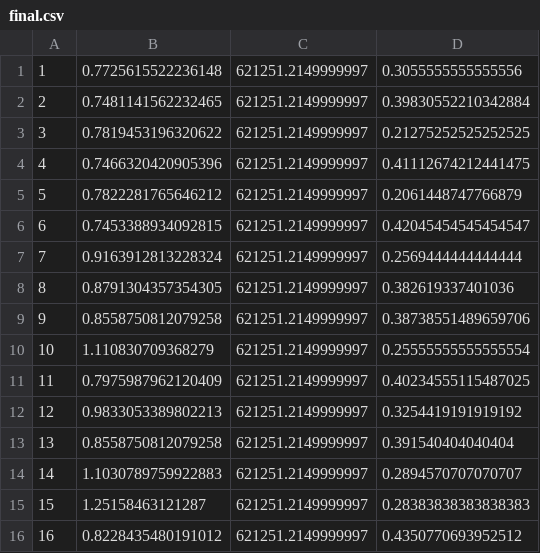
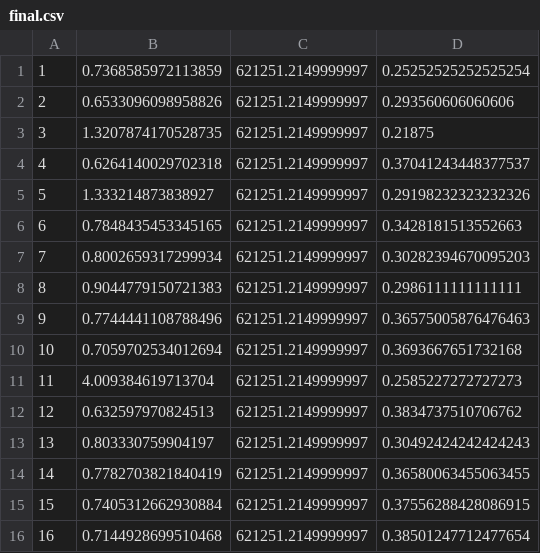
Before and after one commit to hongeinh/TaskSchedulingResourceAllocating, a CSV file: src/main/java/result/objective/final/final.csv, drawn as a sheet; only a part is shown; the diff covers the shown part only.

```diff
--- a/src/main/java/result/objective/final/final.csv
+++ b/src/main/java/result/objective/final/final.csv
@@ -1,16 +1,16 @@
-1, 0.7725615522236148,621251.2149999997,0.3055555555555556
-2, 0.7481141562232465,621251.2149999997,0.39830552210342884
-3, 0.7819453196320622,621251.2149999997,0.21275252525252525
-4, 0.7466320420905396,621251.2149999997,0.41112674212441475
-5, 0.7822281765646212,621251.2149999997,0.2061448747766879
-6, 0.7453388934092815,621251.2149999997,0.42045454545454547
-7, 0.9163912813228324,621251.2149999997,0.2569444444444444
-8, 0.8791304357354305,621251.2149999997,0.382619337401036
-9, 0.8558750812079258,621251.2149999997,0.38738551489659706
-10, 1.110830709368279,621251.2149999997,0.25555555555555554
-11, 0.7975987962120409,621251.2149999997,0.40234555115487025
-12, 0.9833053389802213,621251.2149999997,0.3254419191919192
-13, 0.8558750812079258,621251.2149999997,0.391540404040404
-14, 1.1030789759922883,621251.2149999997,0.2894570707070707
-15, 1.25158463121287,621251.2149999997,0.28383838383838383
-16, 0.8228435480191012,621251.2149999997,0.4350770693952512
+1, 0.7368585972113859,621251.2149999997,0.25252525252525254
+2, 0.6533096098958826,621251.2149999997,0.293560606060606
+3, 1.3207874170528735,621251.2149999997,0.21875
+4, 0.6264140029702318,621251.2149999997,0.37041243448377537
+5, 1.333214873838927,621251.2149999997,0.29198232323232326
+6, 0.7848435453345165,621251.2149999997,0.3428181513552663
+7, 0.8002659317299934,621251.2149999997,0.30282394670095203
+8, 0.9044779150721383,621251.2149999997,0.2986111111111111
+9, 0.7744441108788496,621251.2149999997,0.36575005876476463
+10, 0.7059702534012694,621251.2149999997,0.3693667651732168
+11, 4.009384619713704,621251.2149999997,0.2585227272727273
+12, 0.632597970824513,621251.2149999997,0.3834737510706762
+13, 0.803330759904197,621251.2149999997,0.30492424242424243
+14, 0.7782703821840419,621251.2149999997,0.36580063455063455
+15, 0.7405312662930884,621251.2149999997,0.37556288428086915
+16, 0.7144928699510468,621251.2149999997,0.38501247712477654
```
Also changed, not shown: 18 edited cells elsewhere in this file, src/main/java/result/objective/parent/parent.csv, 23 other files.
